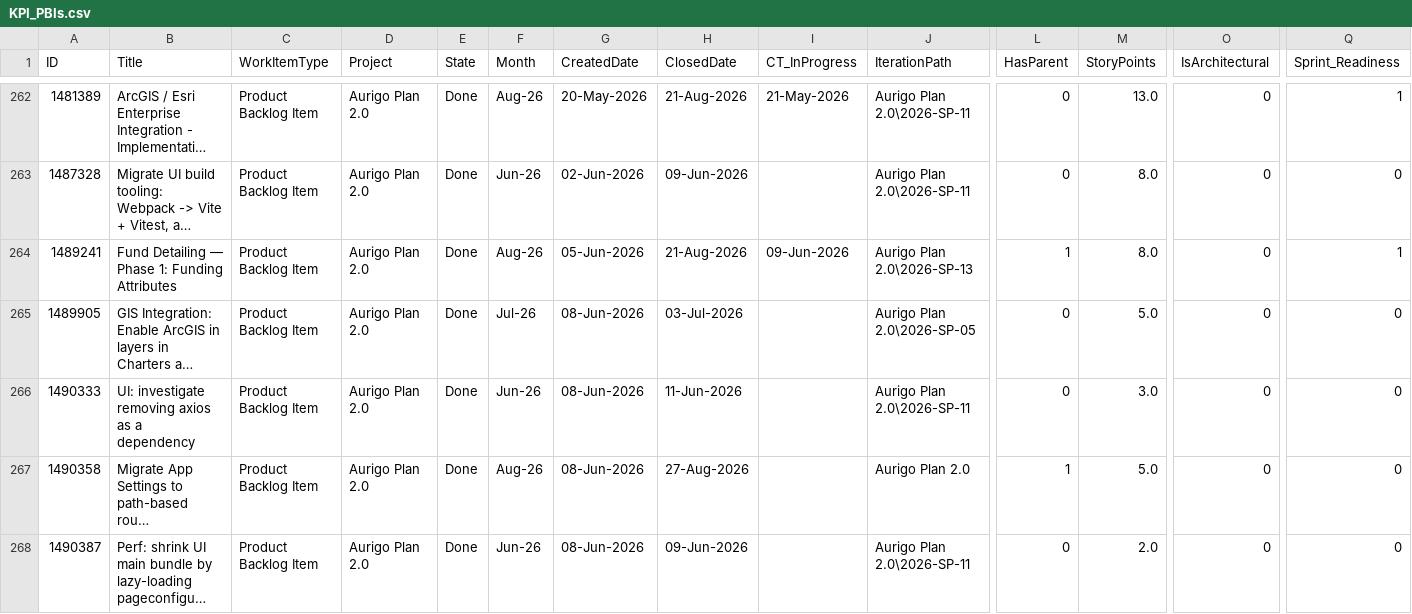
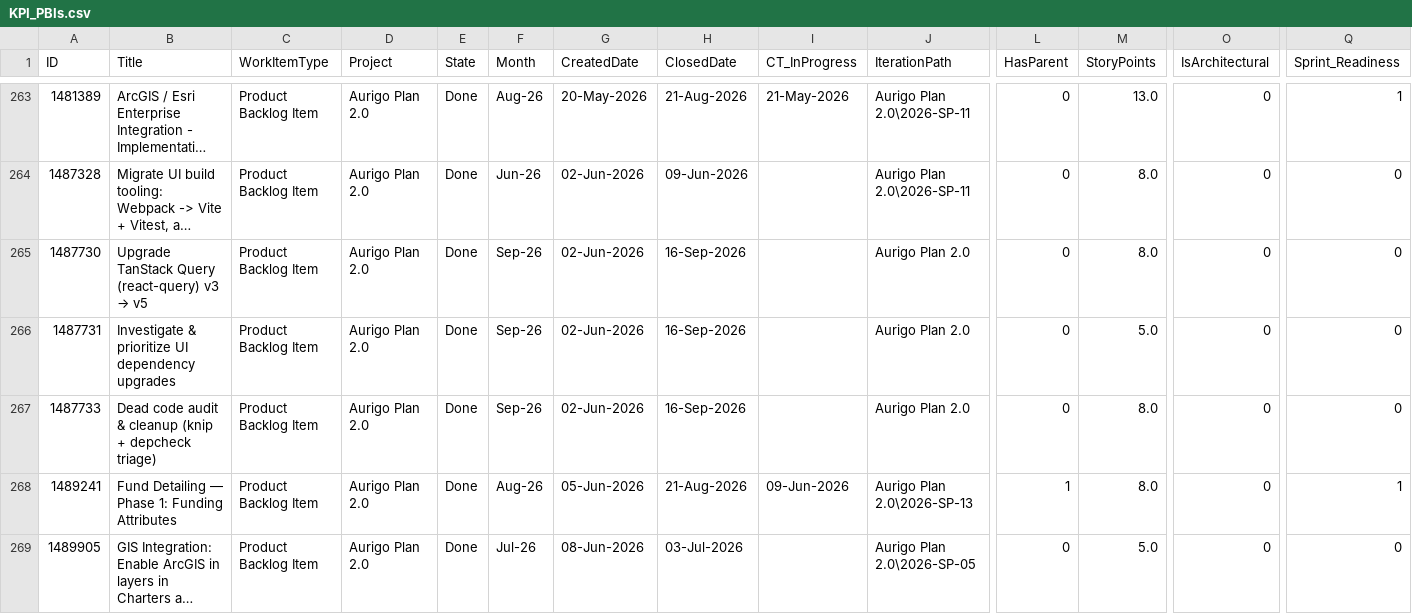
Before and after one commit to manishwali/Experiment, a CSV file: KPI_PBIs.csv, drawn as a sheet; only a part is shown, gaps mark what is left out; the shorter side is filled out with more unchanged rows; long unchanged cells end in …; rows hold the shown columns only; the diff covers the shown part only; the diff names each change by its address in the sheet, - before the commit and + after, or states it on an @@ line.

```diff
--- a/KPI_PBIs.csv
+++ b/KPI_PBIs.csv
+row 265: 1487730 | Upgrade TanStack Query (react-query) v3 → v5 | Product Backlog Item | Aurigo Plan 2.0 | Done | Sep-26 | 02-Jun-2026 | 16-Sep-2026 |  | Aurigo Plan 2.0 | 0 | 8.0 | 0 | 0
+row 266: 1487731 | Investigate & prioritize UI dependency upgrades | Product Backlog Item | Aurigo Plan 2.0 | Done | Sep-26 | 02-Jun-2026 | 16-Sep-2026 |  | Aurigo Plan 2.0 | 0 | 5.0 | 0 | 0
+row 267: 1487733 | Dead code audit & cleanup (knip + depcheck triage) | Product Backlog Item | Aurigo Plan 2.0 | Done | Sep-26 | 02-Jun-2026 | 16-Sep-2026 |  | Aurigo Plan 2.0 | 0 | 8.0 | 0 | 0
```
Also changed, not shown: 6 added rows elsewhere in this file, KPI_Bugs.csv, KPI_Features.csv.
